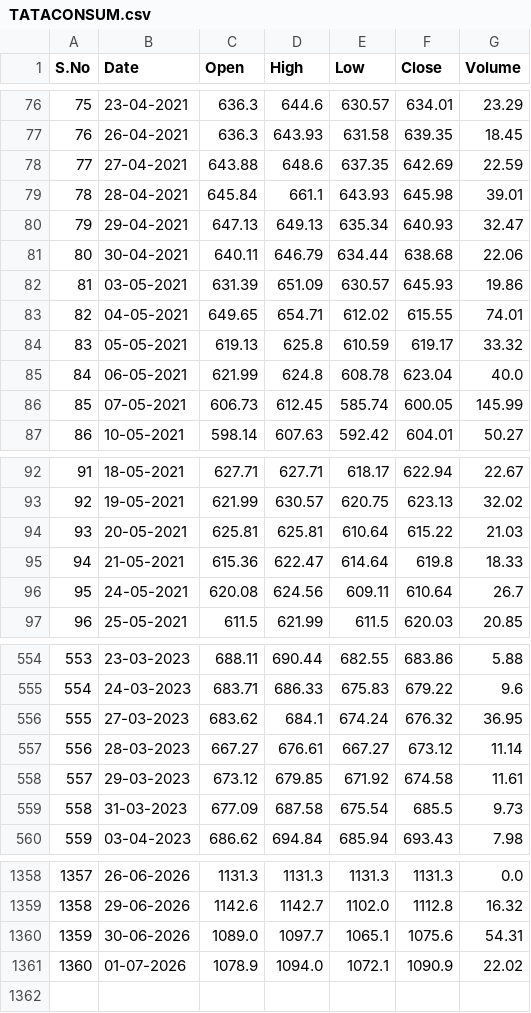
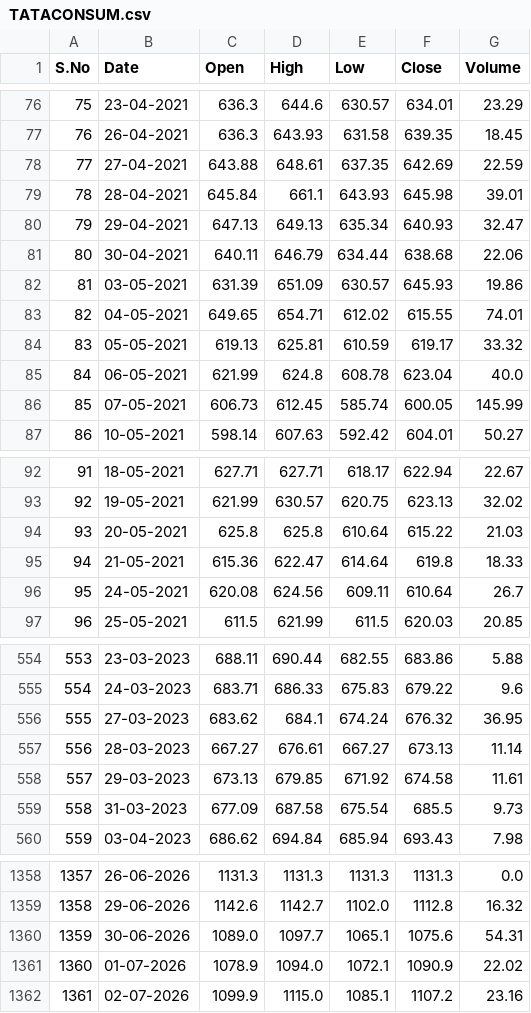
Before and after one commit to ayman-1707/Stock-Market-Analytics-using-Python-and-Power-BI, a CSV file: Dataset/TATACONSUM.csv, drawn as a sheet; only a part is shown, gaps mark what is left out; the diff covers the shown part only.

```diff
--- a/Dataset/TATACONSUM.csv
+++ b/Dataset/TATACONSUM.csv
@@ -77,3 +77,3 @@ S.No,Date,Open,High,Low,Close,Volume
 76,26-04-2021,636.3,643.93,631.58,639.35,18.45
-77,27-04-2021,643.88,648.6,637.35,642.69,22.59
+77,27-04-2021,643.88,648.61,637.35,642.69,22.59
 78,28-04-2021,645.84,661.1,643.93,645.98,39.01
@@ -83,3 +83,3 @@ S.No,Date,Open,High,Low,Close,Volume
 82,04-05-2021,649.65,654.71,612.02,615.55,74.01
-83,05-05-2021,619.13,625.8,610.59,619.17,33.32
+83,05-05-2021,619.13,625.81,610.59,619.17,33.32
 84,06-05-2021,621.99,624.8,608.78,623.04,40.0
@@ -93,3 +93,3 @@ S.No,Date,Open,High,Low,Close,Volume
 92,19-05-2021,621.99,630.57,620.75,623.13,32.02
-93,20-05-2021,625.81,625.81,610.64,615.22,21.03
+93,20-05-2021,625.8,625.8,610.64,615.22,21.03
 94,21-05-2021,615.36,622.47,614.64,619.8,18.33
@@ -556,4 +556,4 @@ S.No,Date,Open,High,Low,Close,Volume
 555,27-03-2023,683.62,684.1,674.24,676.32,36.95
-556,28-03-2023,667.27,676.61,667.27,673.12,11.14
-557,29-03-2023,673.12,679.85,671.92,674.58,11.61
+556,28-03-2023,667.27,676.61,667.27,673.13,11.14
+557,29-03-2023,673.13,679.85,671.92,674.58,11.61
 558,31-03-2023,677.09,687.58,675.54,685.5,9.73
@@ -1361 +1361,2 @@ S.No,Date,Open,High,Low,Close,Volume
 1360,01-07-2026,1078.9,1094.0,1072.1,1090.9,22.02
+1361,02-07-2026,1099.9,1115.0,1085.1,1107.2,23.16
```
Also changed, not shown: 7 edited cells elsewhere in this file, Dataset/AXISBANK.csv, Dataset/CIPLA.csv, 12 other files.
